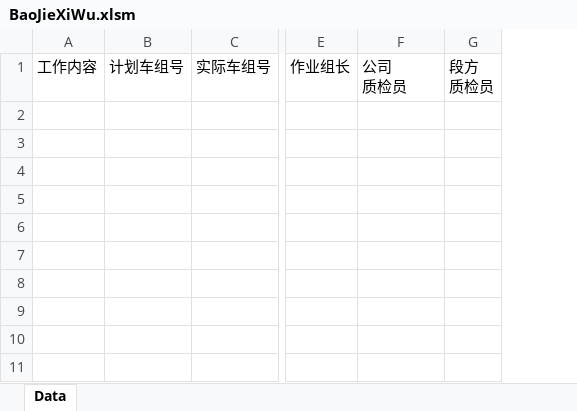
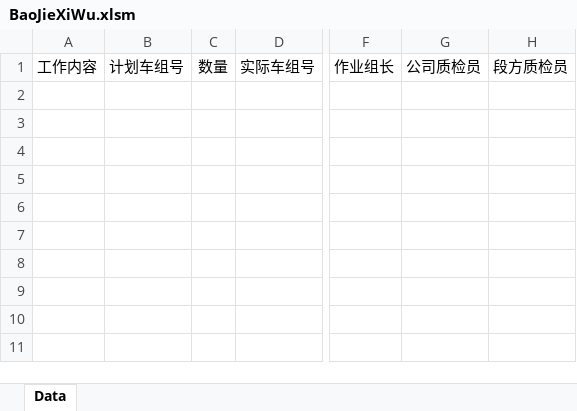
Before and after one commit to wangyunhui1993/CRHFuWubu, an Excel workbook: crhservice/Public/resource/templatefile/BaoJieXiWu.xlsm, sheet Data, drawn as a sheet; only a part is shown, gaps mark what is left out; values as stored, in another font and other column widths than the file's, no borders; charts and pictures not drawn; removed rows and columns are numbered as before the commit, all else as after; ↵ is a line break in a cell; the diff names each change by its address in the sheet, - before the commit and + after, or states it on an @@ line.

```diff
--- a/crhservice/Public/resource/templatefile/BaoJieXiWu.xlsm (sheet Data)
+++ b/crhservice/Public/resource/templatefile/BaoJieXiWu.xlsm (sheet Data)
+column C (数量), empty
-column G (段方 质检员), empty
+column H (段方质检员), empty
-G1: 公司 ↵ 质检员
+G1: 公司质检员
```
Also changed, not shown: formulas that keep their value, charts or pictures, 20 other files.
